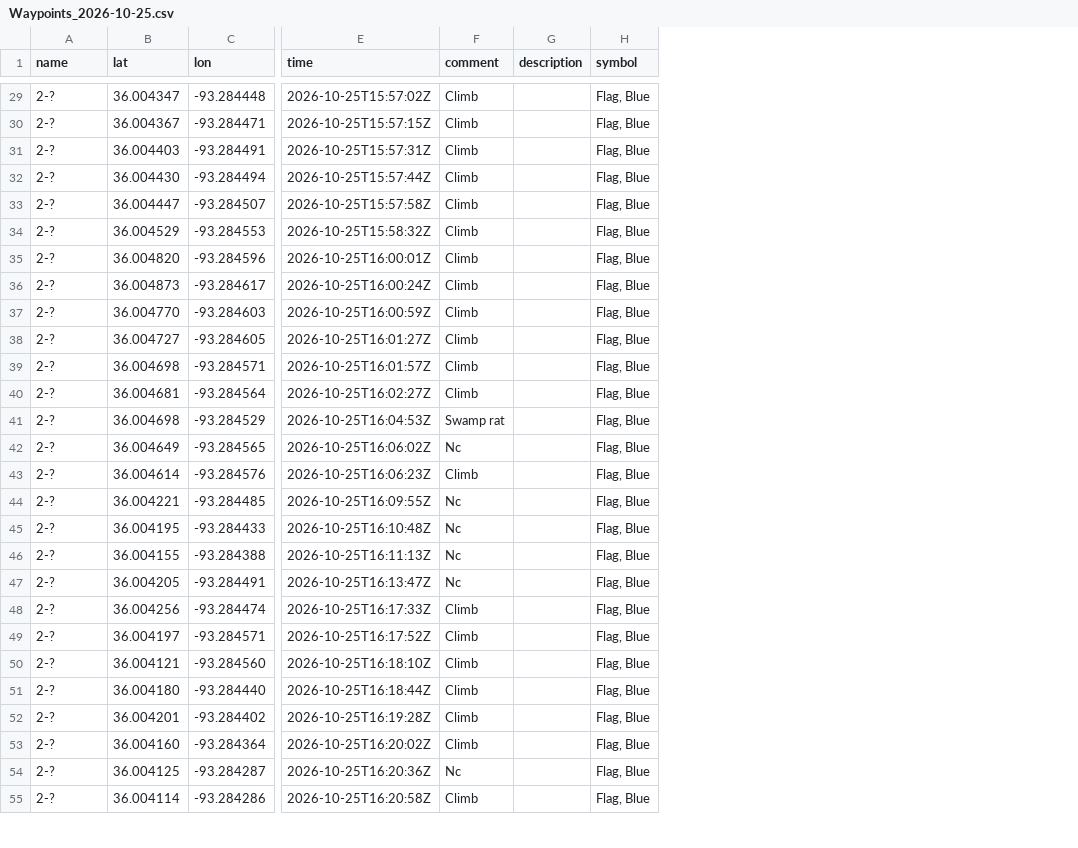
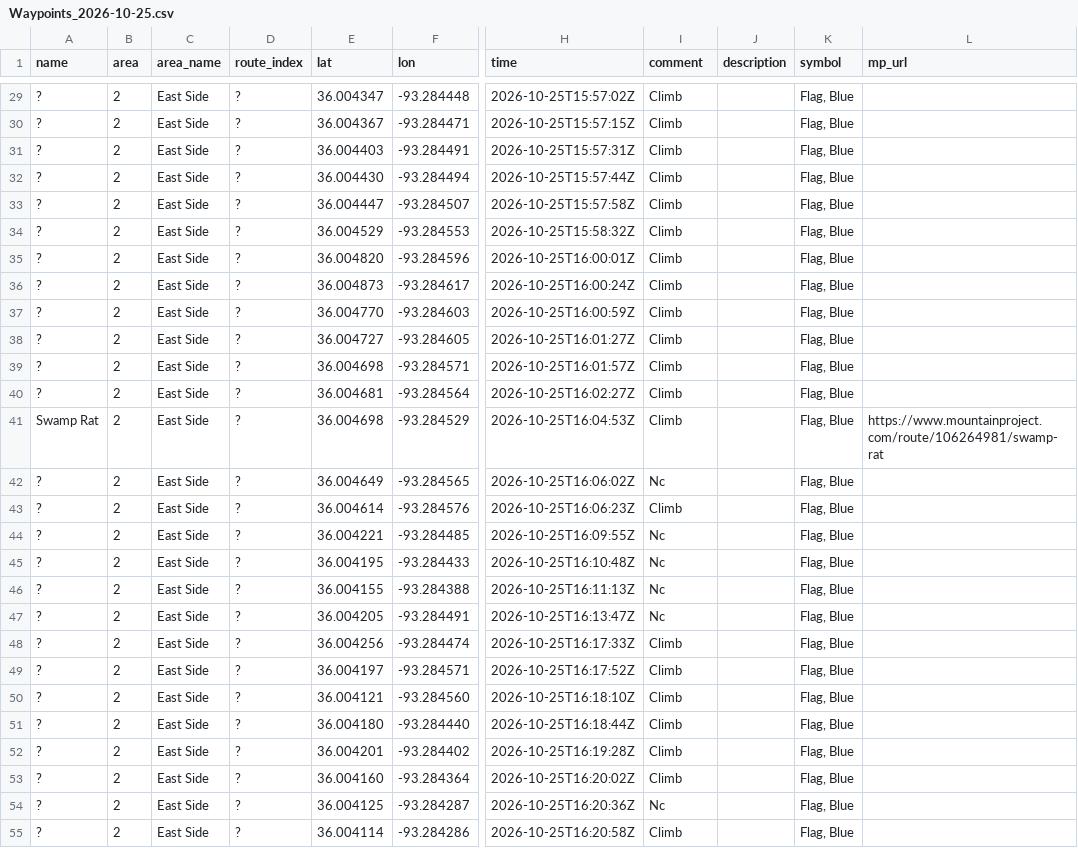
Before and after one commit to euskon/705-643-final-project, a CSV file: data/handgathered/Waypoints_2026-10-25.csv, drawn as a sheet; only a part is shown, gaps mark what is left out; addresses are those after the commit; the diff covers the shown part only; the diff names each change by its address in the sheet, - before the commit and + after, or states it on an @@ line.

```diff
--- a/data/handgathered/Waypoints_2026-10-25.csv
+++ b/data/handgathered/Waypoints_2026-10-25.csv
+column B (area), rows 29-55: all 2
+column C (area_name), rows 29-55: all East Side
+column D (route_index), rows 29-55: all ?
+column L (mp_url), row 41: https://www.mountainproject.com/route/106264981/swamp-rat
-A29:A40 (name): 2-?
+A29:A40 (name): ?
-A41 (name): 2-?
+A41 (name): Swamp Rat
-I41 (comment): Swamp rat
+I41 (comment): Climb
-A42:A55 (name): 2-?
+A42:A55 (name): ?
```
Also changed, not shown: 48 edited cells elsewhere in this file, data/handgathered/Waypoints_2026-10-24.csv, 6 other files.
